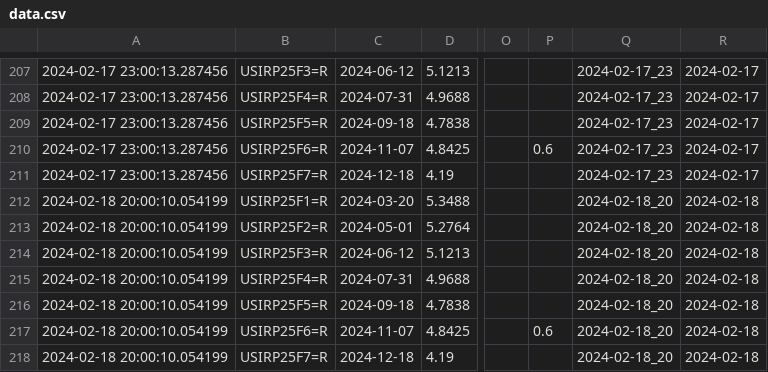
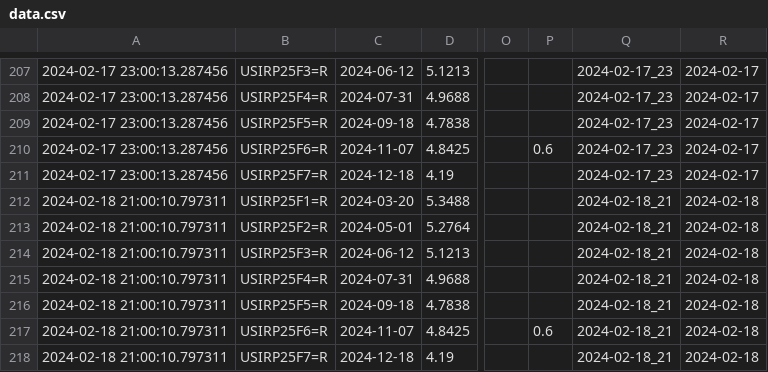
Before and after one commit to etq-quant/irpr-dashboard, a CSV file: data/data.csv, drawn as a sheet; only a part is shown, gaps mark what is left out; the diff names each change by its address in the sheet, - before the commit and + after, or states it on an @@ line.

```diff
--- a/data/data.csv
+++ b/data/data.csv
-A212:A218: 2024-02-18 20:00:10.054199
+A212:A218: 2024-02-18 21:00:10.797311
-Q212:Q218: 2024-02-18_20
+Q212:Q218: 2024-02-18_21
```
Also changed, not shown: data/ldata.csv, 1 other file.
